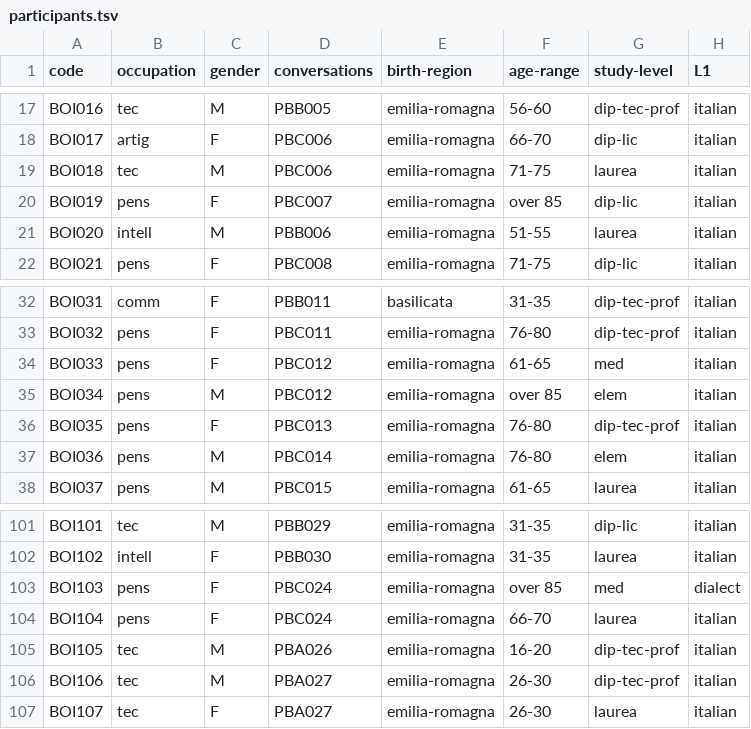
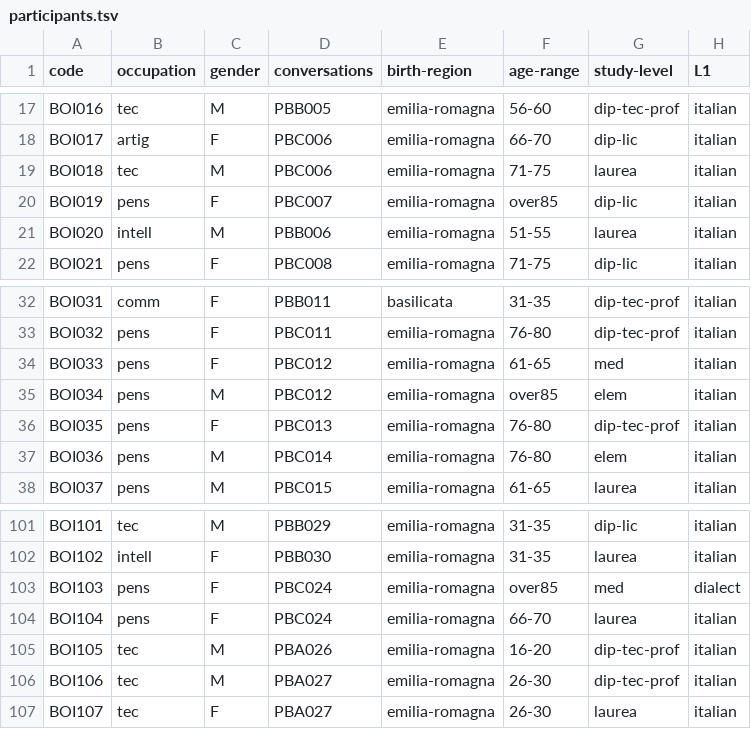
Before and after one commit to KIParla/KIParla-NoSketch-Data, a TSV file: metadata/ParlaBO/participants.tsv, drawn as a sheet; only a part is shown, gaps mark what is left out.

```diff
--- a/metadata/ParlaBO/participants.tsv
+++ b/metadata/ParlaBO/participants.tsv
@@ -19,3 +19,3 @@ BOI017	artig	F	PBC006	emilia-romagna	66-70	dip-lic	italian
 BOI018	tec	M	PBC006	emilia-romagna	71-75	laurea	italian
-BOI019	pens	F	PBC007	emilia-romagna	over 85	dip-lic	italian
+BOI019	pens	F	PBC007	emilia-romagna	over85	dip-lic	italian
 BOI020	intell	M	PBB006	emilia-romagna	51-55	laurea	italian
@@ -34,3 +34,3 @@ BOI032	pens	F	PBC011	emilia-romagna	76-80	dip-tec-prof	italian
 BOI033	pens	F	PBC012	emilia-romagna	61-65	med	italian
-BOI034	pens	M	PBC012	emilia-romagna	over 85	elem	italian
+BOI034	pens	M	PBC012	emilia-romagna	over85	elem	italian
 BOI035	pens	F	PBC013	emilia-romagna	76-80	dip-tec-prof	italian
@@ -102,3 +102,3 @@ BOI101	tec	M	PBB029	emilia-romagna	31-35	dip-lic	italian
 BOI102	intell	F	PBB030	emilia-romagna	31-35	laurea	italian
-BOI103	pens	F	PBC024	emilia-romagna	over 85	med	dialect
+BOI103	pens	F	PBC024	emilia-romagna	over85	med	dialect
 BOI104	pens	F	PBC024	emilia-romagna	66-70	laurea	italian
```
Also changed, not shown: metadata/KIP/participants.tsv, metadata/KIParla/participants.tsv, 10 other files.
